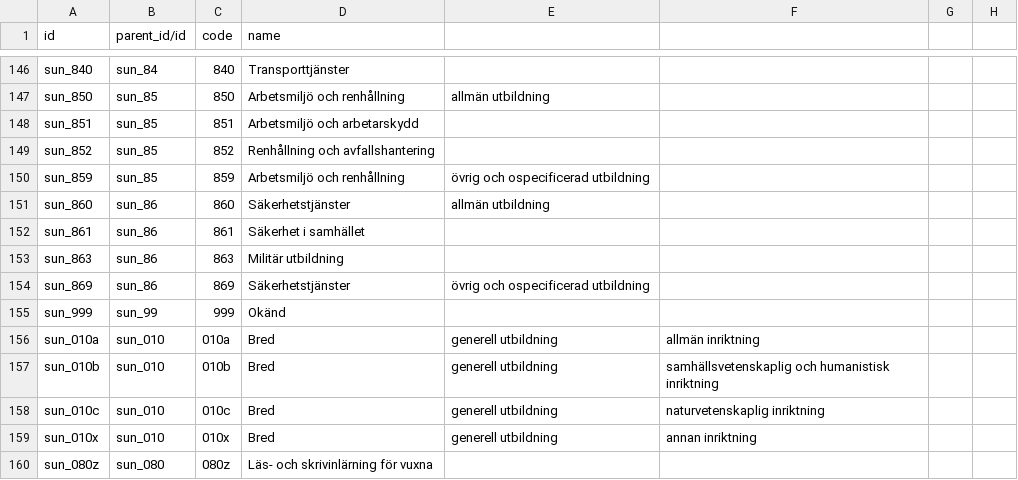
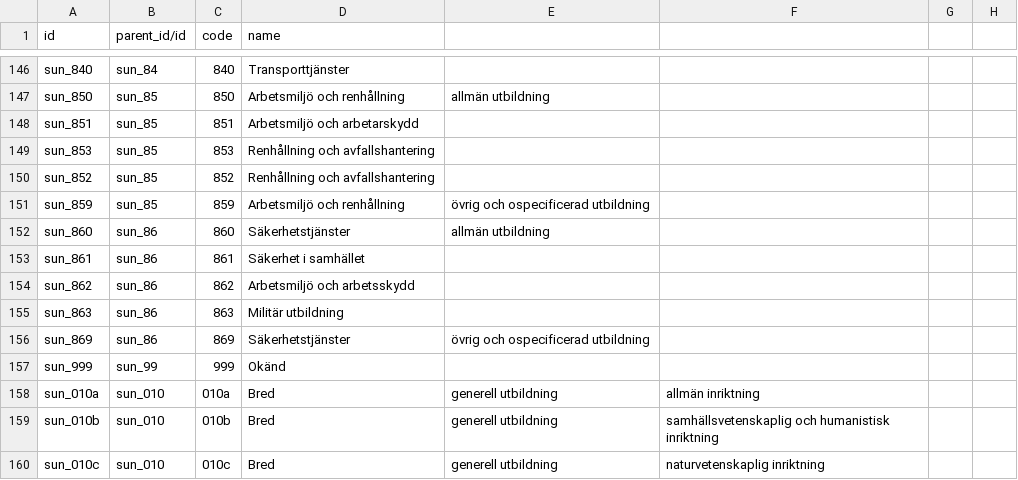
Before and after one commit to vertelab/odoo-base, a CSV file: res_sun/data/res.sun.csv, drawn as a sheet; only a part is shown, gaps mark what is left out; the shorter side is filled out with more unchanged rows; the diff names each change by its address in the sheet, - before the commit and + after, or states it on an @@ line.

Commit message:
lagt till två SUN-koder

```diff
--- a/res_sun/data/res.sun.csv
+++ b/res_sun/data/res.sun.csv
+row 149: sun_853 | sun_85 | 853 | Renhållning och avfallshantering
+row 154: sun_862 | sun_86 | 862 | Arbetsmiljö och arbetsskydd
```
